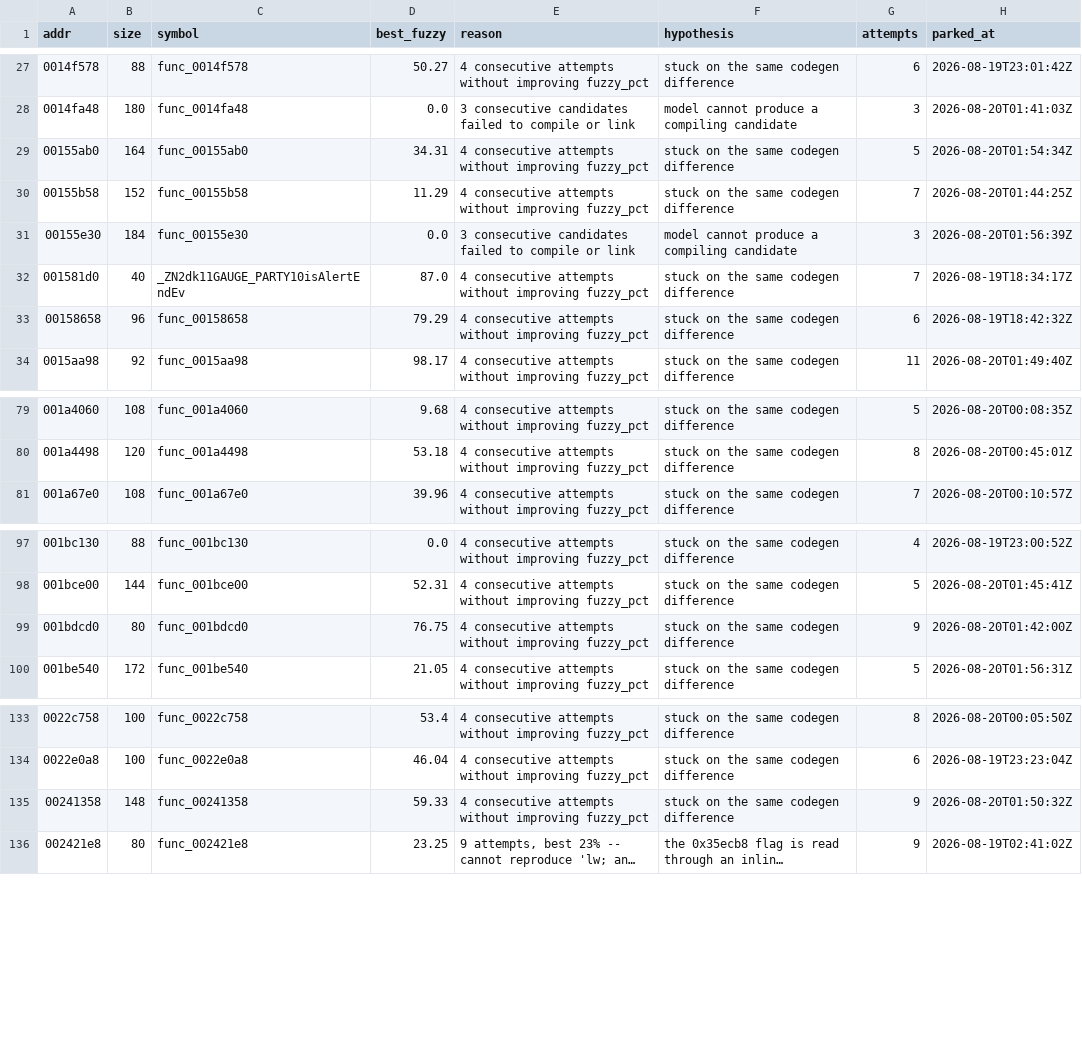
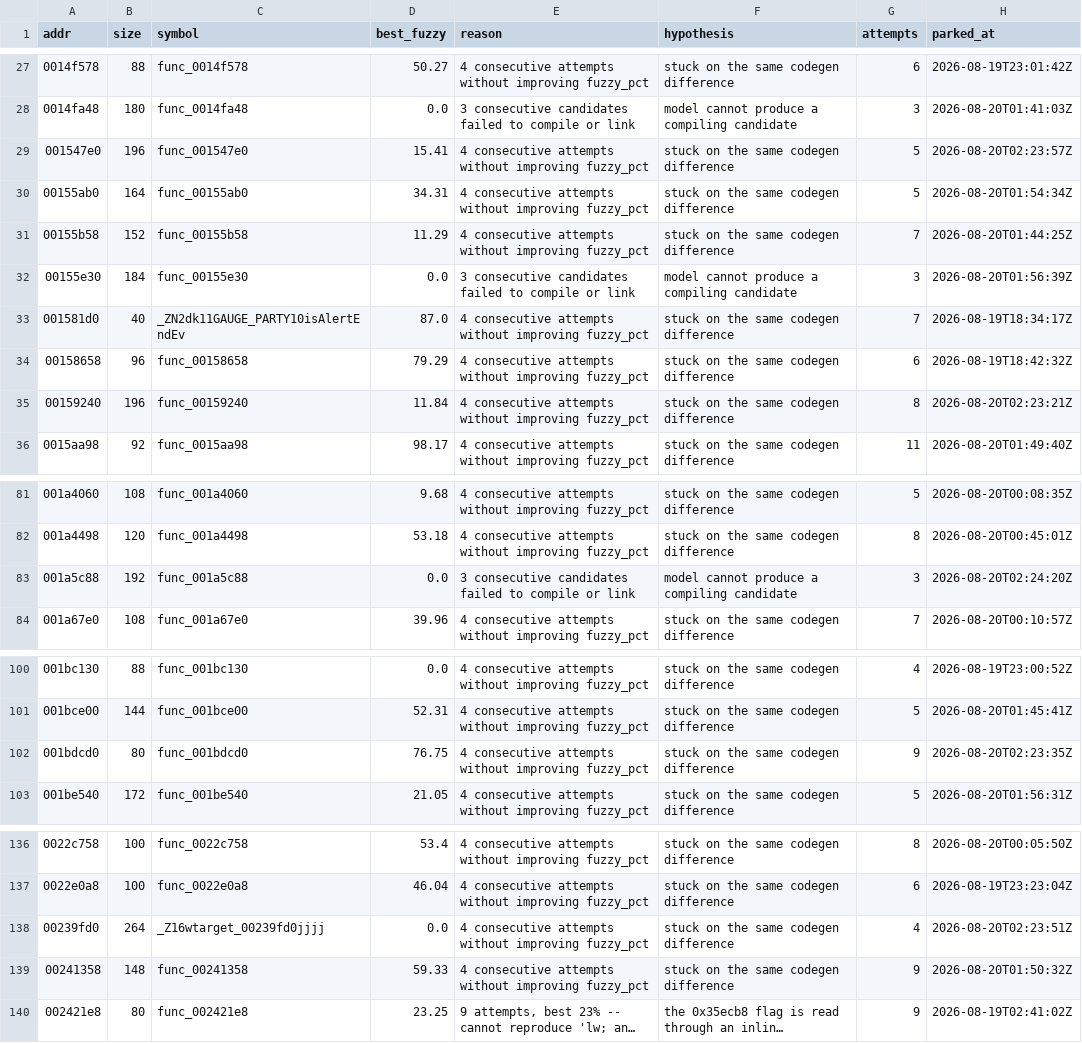
Before and after one commit to sh1ftmaker/kh2, a TSV file: docs/rig/parked.tsv, drawn as a sheet; only a part is shown, gaps mark what is left out; long unchanged cells end in ….

```diff
--- a/docs/rig/parked.tsv
+++ b/docs/rig/parked.tsv
@@ -28,2 +28,3 @@ addr	size	symbol	best_fuzzy	reason	hypothesis	attempts	parked_at
 0014fa48	180	func_0014fa48	0.0	3 consecutive candidates failed to compile or link	model cannot produce a compiling candidate	3	2026-08-20T01:41:03Z
+001547e0	196	func_001547e0	15.41	4 consecutive attempts without improving fuzzy_pct	stuck on the same codegen difference	5	2026-08-20T02:23:57Z
 00155ab0	164	func_00155ab0	34.31	4 consecutive attempts without improving fuzzy_pct	stuck on the same codegen difference	5	2026-08-20T01:54:34Z
@@ -33,2 +34,3 @@ addr	size	symbol	best_fuzzy	reason	hypothesis	attempts	parked_at
 00158658	96	func_00158658	79.29	4 consecutive attempts without improving fuzzy_pct	stuck on the same codegen difference	6	2026-08-19T18:42:32Z
+00159240	196	func_00159240	11.84	4 consecutive attempts without improving fuzzy_pct	stuck on the same codegen difference	8	2026-08-20T02:23:21Z
 0015aa98	92	func_0015aa98	98.17	4 consecutive attempts without improving fuzzy_pct	stuck on the same codegen difference	11	2026-08-20T01:49:40Z
@@ -80,2 +82,3 @@ addr	size	symbol	best_fuzzy	reason	hypothesis	attempts	parked_at
 001a4498	120	func_001a4498	53.18	4 consecutive attempts without improving fuzzy_pct	stuck on the same codegen difference	8	2026-08-20T00:45:01Z
+001a5c88	192	func_001a5c88	0.0	3 consecutive candidates failed to compile or link	model cannot produce a compiling candidate	3	2026-08-20T02:24:20Z
 001a67e0	108	func_001a67e0	39.96	4 consecutive attempts without improving fuzzy_pct	stuck on the same codegen difference	7	2026-08-20T00:10:57Z
@@ -98,3 +101,3 @@ addr	size	symbol	best_fuzzy	reason	hypothesis	attempts	parked_at
 001bce00	144	func_001bce00	52.31	4 consecutive attempts without improving fuzzy_pct	stuck on the same codegen difference	5	2026-08-20T01:45:41Z
-001bdcd0	80	func_001bdcd0	76.75	4 consecutive attempts without improving fuzzy_pct	stuck on the same codegen difference	9	2026-08-20T01:42:00Z
+001bdcd0	80	func_001bdcd0	76.75	4 consecutive attempts without improving fuzzy_pct	stuck on the same codegen difference	9	2026-08-20T02:23:35Z
 001be540	172	func_001be540	21.05	4 consecutive attempts without improving fuzzy_pct	stuck on the same codegen difference	5	2026-08-20T01:56:31Z
@@ -134,2 +137,3 @@ addr	size	symbol	best_fuzzy	reason	hypothesis	attempts	parked_at
 0022e0a8	100	func_0022e0a8	46.04	4 consecutive attempts without improving fuzzy_pct	stuck on the same codegen difference	6	2026-08-19T23:23:04Z
+00239fd0	264	_Z16wtarget_00239fd0jjjj	0.0	4 consecutive attempts without improving fuzzy_pct	stuck on the same codegen difference	4	2026-08-20T02:23:51Z
 00241358	148	func_00241358	59.33	4 consecutive attempts without improving fuzzy_pct	stuck on the same codegen difference	9	2026-08-20T01:50:32Z
```
Also changed, not shown: functions.tsv, 1 other file.
